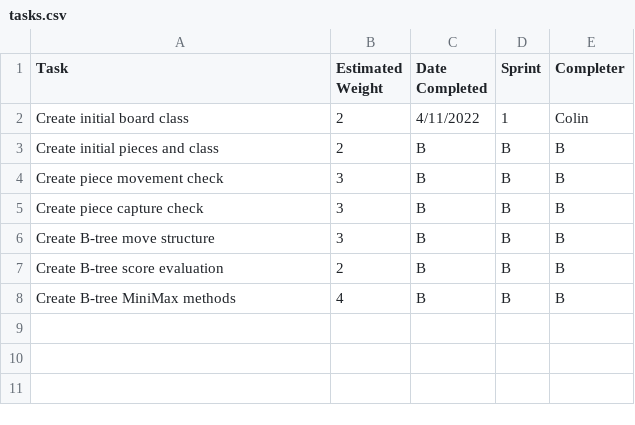
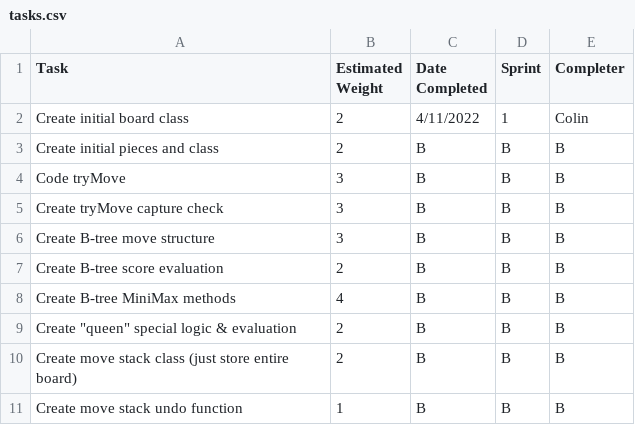
Before and after one commit to LASA-ACP-Main/spring-practicum-2021-ColinN05, a CSV file: tasks.csv, drawn as a sheet.

Commit message:
Update tasks.csv

```diff
--- a/tasks.csv
+++ b/tasks.csv
@@ -3,4 +3,4 @@ Create initial board class, 2, 4/11/2022, 1, Colin
 Create initial pieces and class, 2, B, B, B
-Create piece movement check, 3, B, B, B
-Create piece capture check, 3, B, B, B
+Code tryMove, 3, B, B, B
+Create tryMove capture check, 3, B, B, B
 Create B-tree move structure, 3, B, B, B
@@ -8 +8,4 @@ Create B-tree score evaluation, 2, B, B, B
 Create B-tree MiniMax methods, 4, B, B, B
+Create "queen" special logic & evaluation, 2, B, B, B
+Create move stack class (just store entire board), 2, B, B, B
+Create move stack undo function, 1, B, B, B
```
